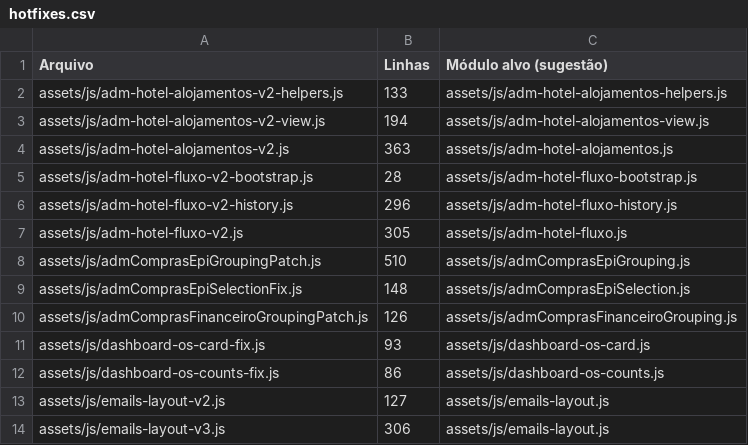
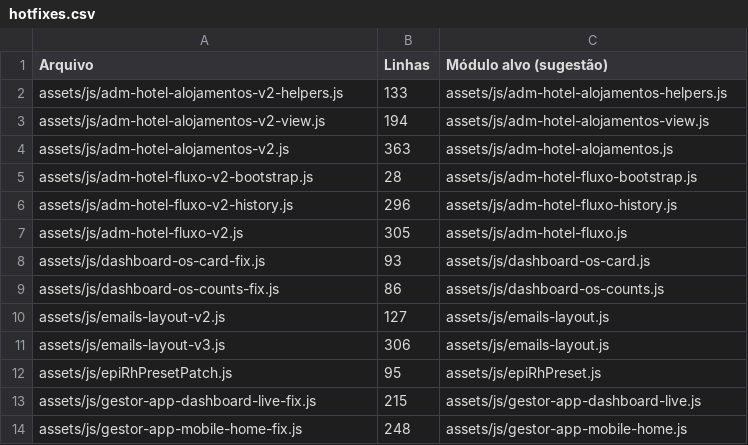
Before and after one commit to graomilTI/painel-web, a CSV file: docs/inventario/hotfixes.csv, drawn as a sheet; only a part is shown; the shorter side is filled out with more unchanged rows; the diff names each change by its address in the sheet, - before the commit and + after, or states it on an @@ line.

```diff
--- a/docs/inventario/hotfixes.csv
+++ b/docs/inventario/hotfixes.csv
-row 8: assets/js/admComprasEpiGroupingPatch.js | 510 | assets/js/admComprasEpiGrouping.js
-row 9: assets/js/admComprasEpiSelectionFix.js | 148 | assets/js/admComprasEpiSelection.js
-row 10: assets/js/admComprasFinanceiroGroupingPatch.js | 126 | assets/js/admComprasFinanceiroGrouping.js
```
Also changed, not shown: 9 other files.
